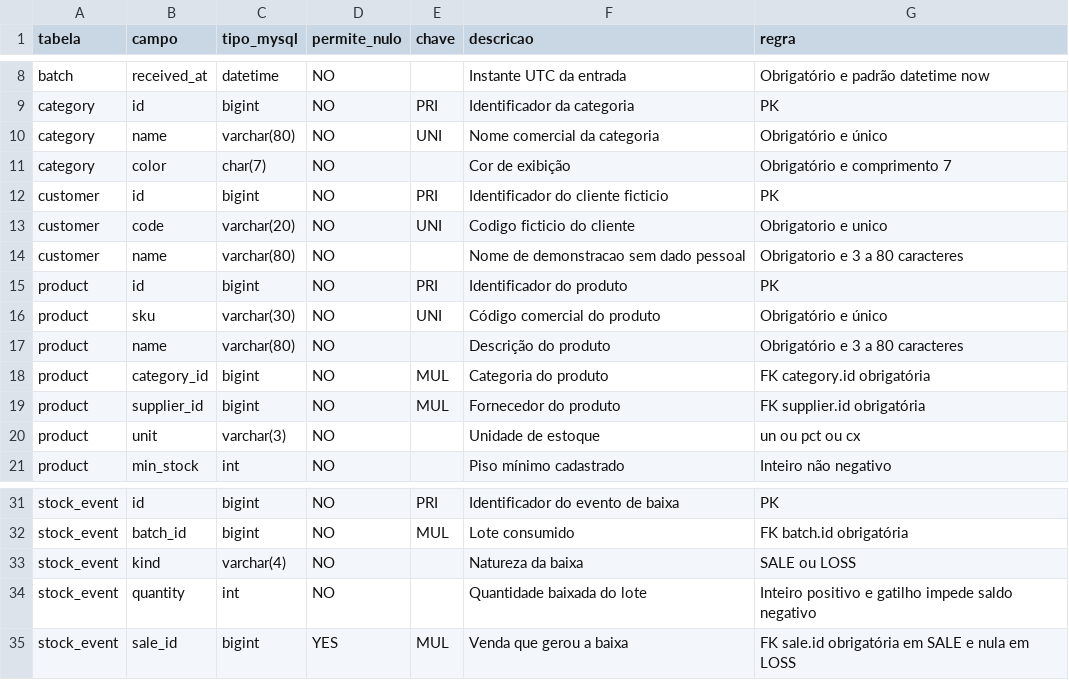
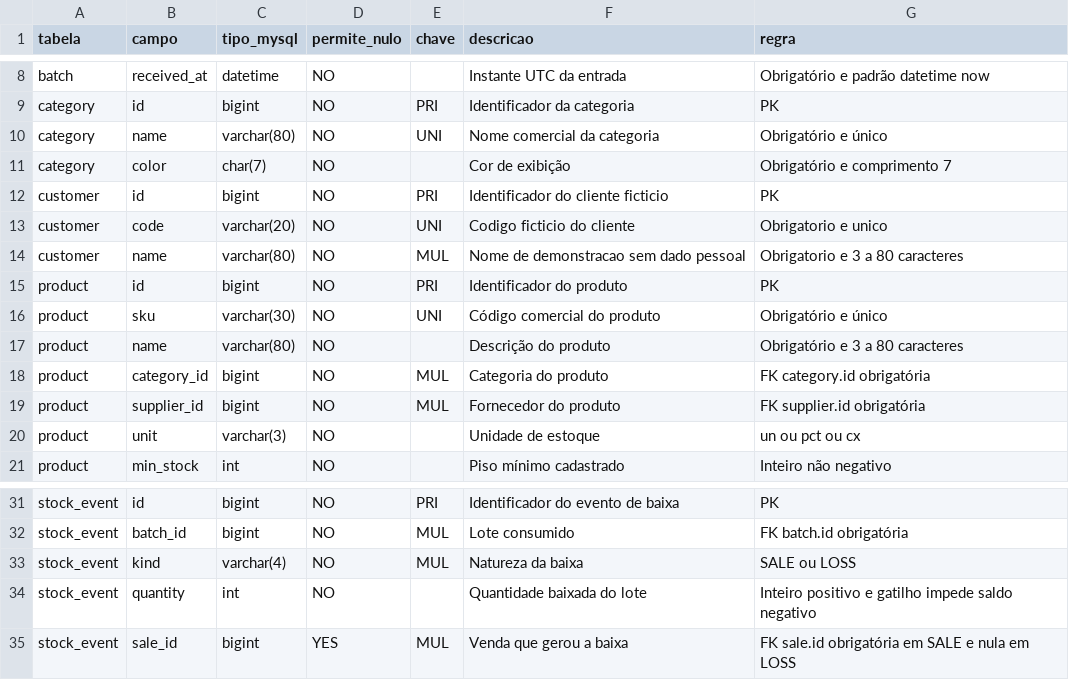
Before and after one commit to GuilhermeDosSantosSantana/Projeto_A3_Bigdata, a CSV file: docs/dicionario_de_dados_mysql.csv, drawn as a sheet; only a part is shown, gaps mark what is left out.

```diff
--- a/docs/dicionario_de_dados_mysql.csv
+++ b/docs/dicionario_de_dados_mysql.csv
@@ -13,3 +13,3 @@ customer;id;bigint;NO;PRI;Identificador do cliente ficticio;PK
 customer;code;varchar(20);NO;UNI;Codigo ficticio do cliente;Obrigatorio e unico
-customer;name;varchar(80);NO;;Nome de demonstracao sem dado pessoal;Obrigatorio e 3 a 80 caracteres
+customer;name;varchar(80);NO;MUL;Nome de demonstracao sem dado pessoal;Obrigatorio e 3 a 80 caracteres
 product;id;bigint;NO;PRI;Identificador do produto;PK
@@ -32,3 +32,3 @@ stock_event;id;bigint;NO;PRI;Identificador do evento de baixa;PK
 stock_event;batch_id;bigint;NO;MUL;Lote consumido;FK batch.id obrigatória
-stock_event;kind;varchar(4);NO;;Natureza da baixa;SALE ou LOSS
+stock_event;kind;varchar(4);NO;MUL;Natureza da baixa;SALE ou LOSS
 stock_event;quantity;int;NO;;Quantidade baixada do lote;Inteiro positivo e gatilho impede saldo negativo
```
Also changed, not shown: 38 other files.
